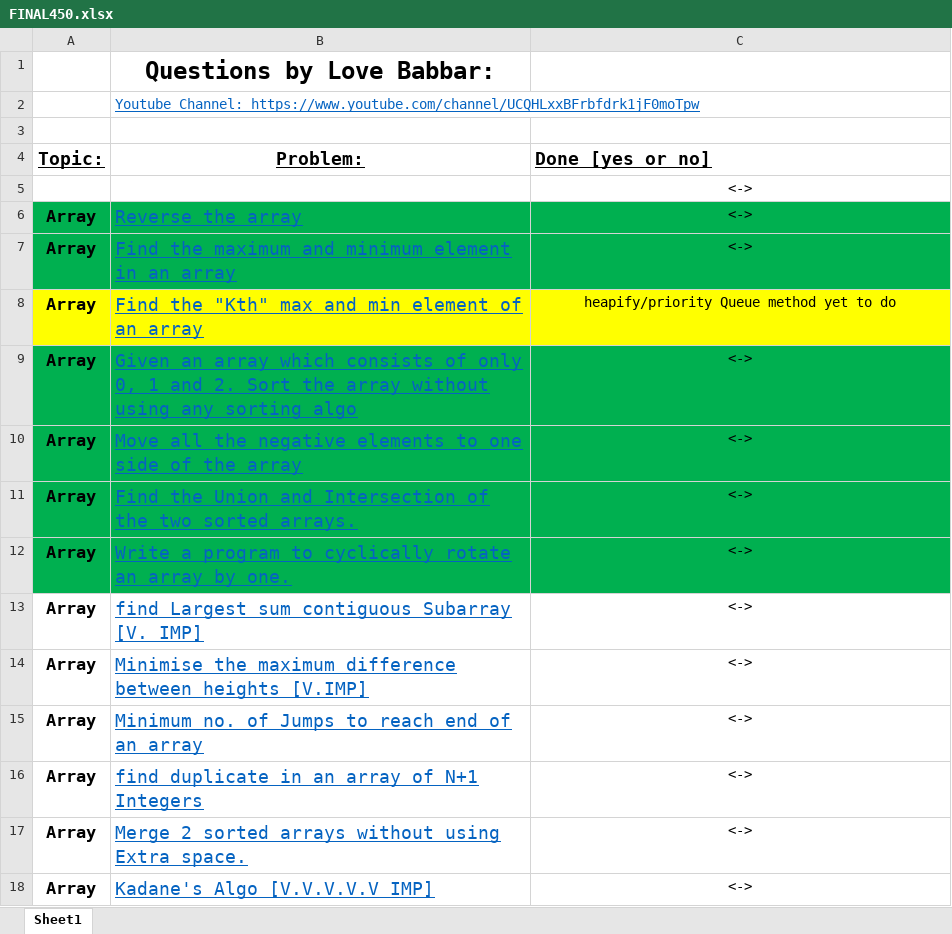
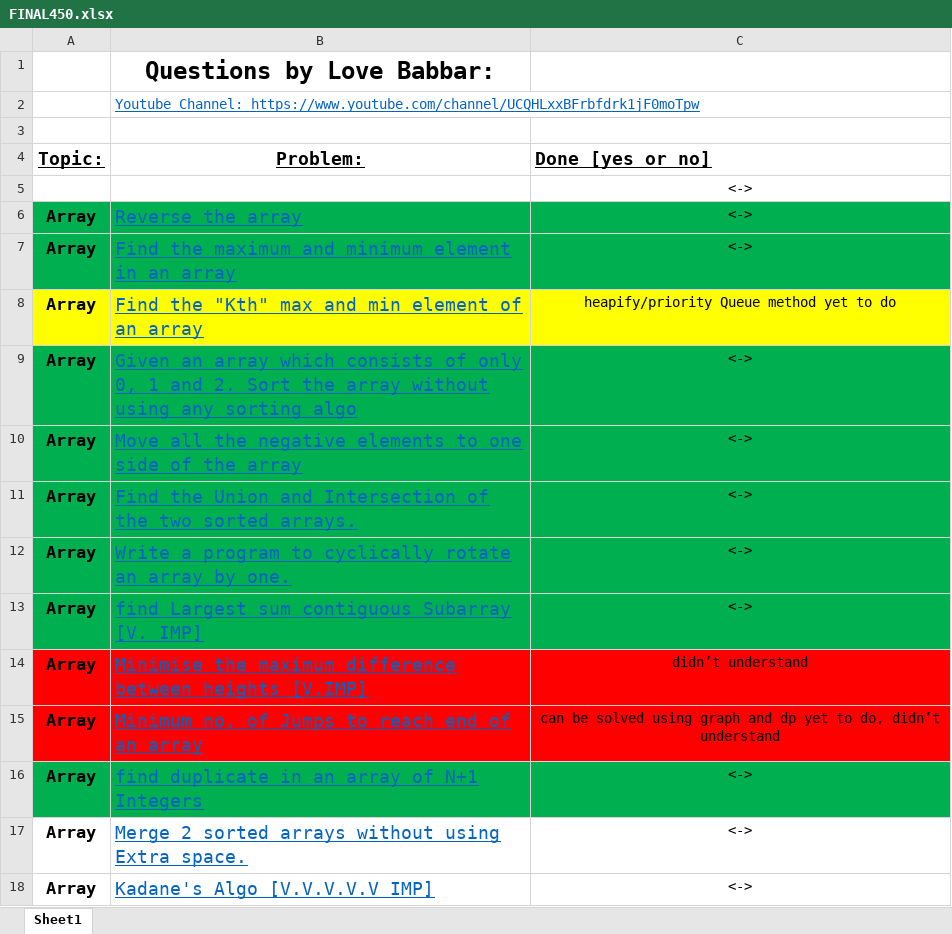
Before and after one commit to yashheda5/DSA-450-Questions, an Excel workbook: FINAL450.xlsx, sheet Sheet1, drawn as a sheet; only a part is shown; values as stored, in another font and other column widths than the file's, no borders; the diff names each change by its address in the sheet, - before the commit and + after, or states it on an @@ line.

```diff
--- a/FINAL450.xlsx (sheet Sheet1)
+++ b/FINAL450.xlsx (sheet Sheet1)
-A13:C13 fill: none
+A13:C13 fill: #00B050
-A14:C15 fill: none
+A14:C15 fill: #FF0000
-C14 (Done [yes or no]): <->
+C14 (Done [yes or no]): didn’t understand
-C15 (Done [yes or no]): <->
+C15 (Done [yes or no]): can be solved using graph and dp yet to do, didn’t understand
-A16:C16 fill: none
+A16:C16 fill: #00B050
```
Also changed, not shown: 3 other files.
